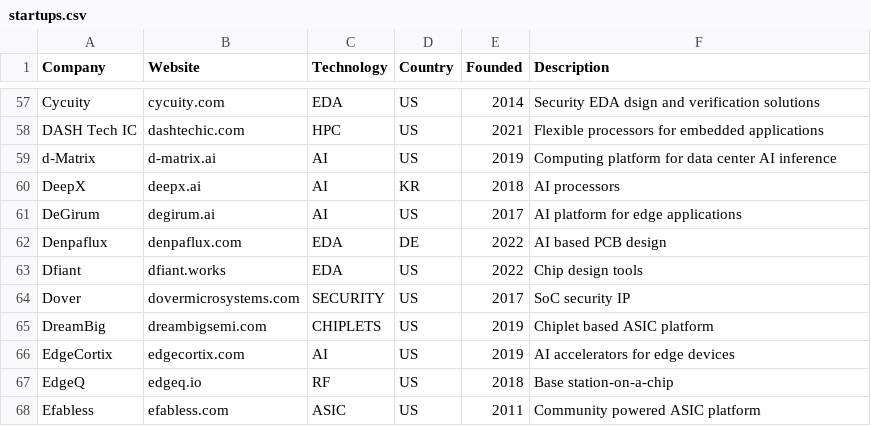
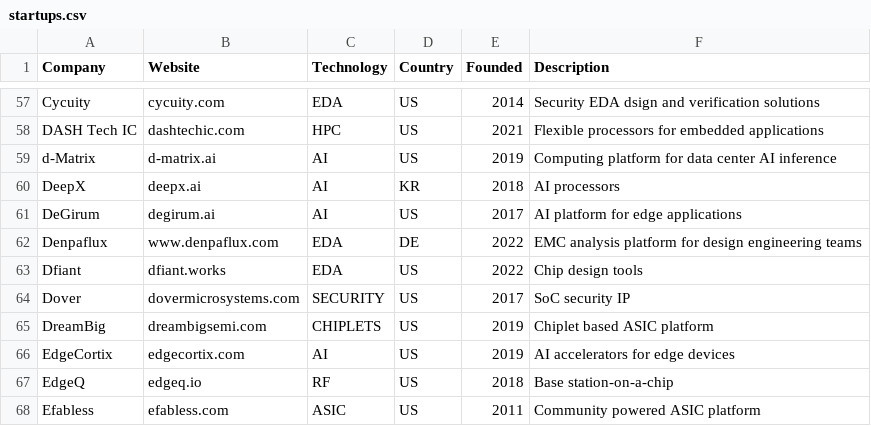
Before and after one commit to aolofsson/awesome-semiconductor-startups, a CSV file: startups.csv, drawn as a sheet; only a part is shown, gaps mark what is left out.

Commit message:
Update denpaflux entry in startups.csv

```diff
--- a/startups.csv
+++ b/startups.csv
@@ -61,3 +61,3 @@ DeepX,deepx.ai,AI,KR,2018,AI processors
 DeGirum,degirum.ai,AI,US,2017,AI platform for edge applications
-Denpaflux,denpaflux.com,EDA,DE,2022,AI based PCB design
+Denpaflux,www.denpaflux.com,EDA,DE,2022,EMC analysis platform for design engineering teams
 Dfiant,dfiant.works,EDA,US,2022,Chip design tools
```
